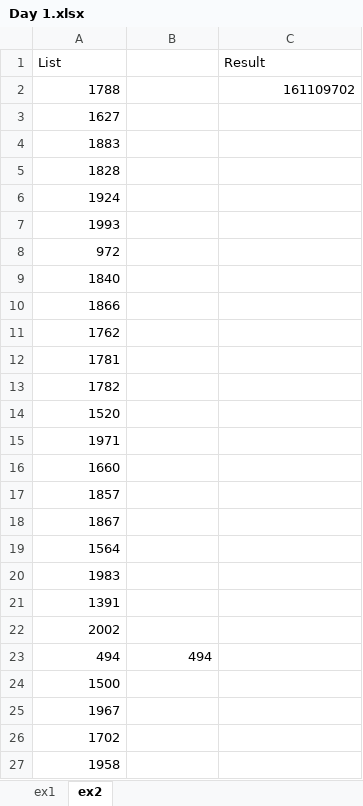
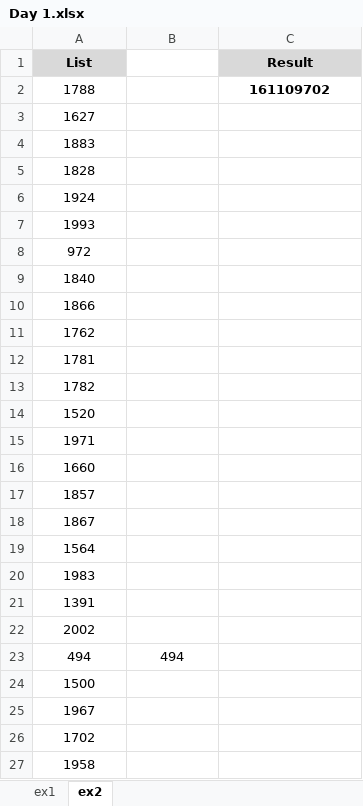
Before and after one commit to diogomartins96/advent-of-code-2020, an Excel workbook: Day 1.xlsx, sheet ex2, drawn as a sheet; only a part is shown; values as stored, in another font and other column widths than the file's, no borders; the diff covers the shown part only; the diff names each change by its address in the sheet, - before the commit and + after, or states it on an @@ line.

Commit message:
Update Day 1.xlsx

```diff
--- a/Day 1.xlsx (sheet ex2)
+++ b/Day 1.xlsx (sheet ex2)
@@ A1 fill: none → #D9D9D9, bold: off → on, alignment: left → center @@
-C1 fill: none
+C1 fill: #D9D9D9
-C1:C2 bold: off
+C1:C2 bold: on
-C1 alignment: left
+C1 alignment: center
-A2:A22 alignment: right
+A2:A22 alignment: center
-C2 alignment: right
+C2 alignment: center
-A23:B23 alignment: right
+A23:B23 alignment: center
-A24:A27 alignment: right
+A24:A27 alignment: center
```
Also changed, not shown: cell formats elsewhere in this sheet, sheet ex1.
